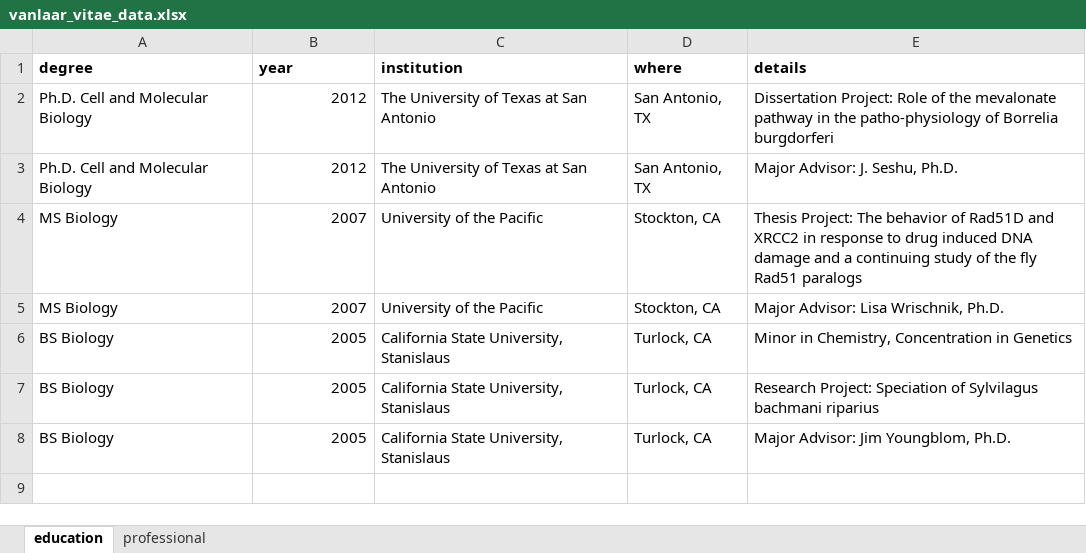
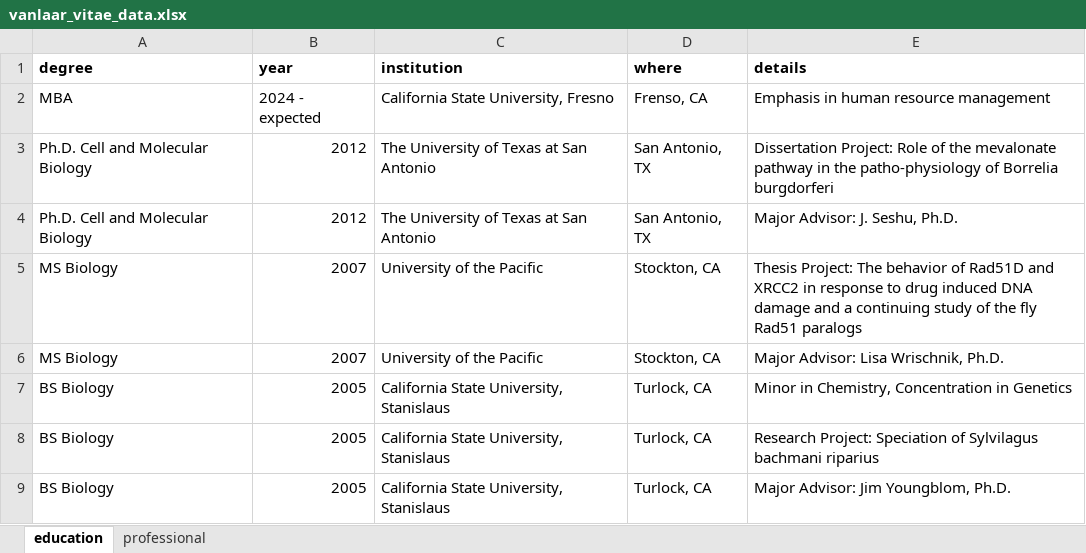
Before and after one commit to tvanlaar/VanLaarCV, an Excel workbook: vanlaar_vitae_data.xlsx, sheet education, drawn as a sheet; values as stored, in another font and other column widths than the file's, no borders; the diff names each change by its address in the sheet, - before the commit and + after, or states it on an @@ line.

```diff
--- a/vanlaar_vitae_data.xlsx (sheet education)
+++ b/vanlaar_vitae_data.xlsx (sheet education)
+row 2: MBA | 2024 - expected | California State University, Fresno | Frenso, CA | Emphasis in human resource management
```
Also changed, not shown: 1 other file.
